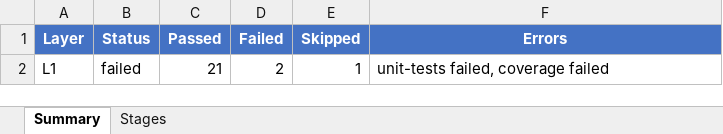
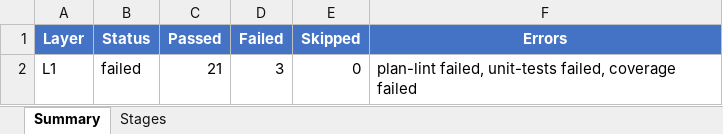
Before and after one commit to frisky1985/yuleASR, an Excel workbook: .yuleosh/reports/layer1-report.xlsx, sheet Summary, drawn as a sheet; values as stored, in another font and other column widths than the file's, no borders; the diff names each change by its address in the sheet, - before the commit and + after, or states it on an @@ line.

```diff
--- a/.yuleosh/reports/layer1-report.xlsx (sheet Summary)
+++ b/.yuleosh/reports/layer1-report.xlsx (sheet Summary)
-D2 (Failed): 2
+D2 (Failed): 3
-E2 (Skipped): 1
+E2 (Skipped): 0
-F2 (Errors): unit-tests failed, coverage failed
+F2 (Errors): plan-lint failed, unit-tests failed, coverage failed
```
Also changed, not shown: sheet Stages, 26 other files.
